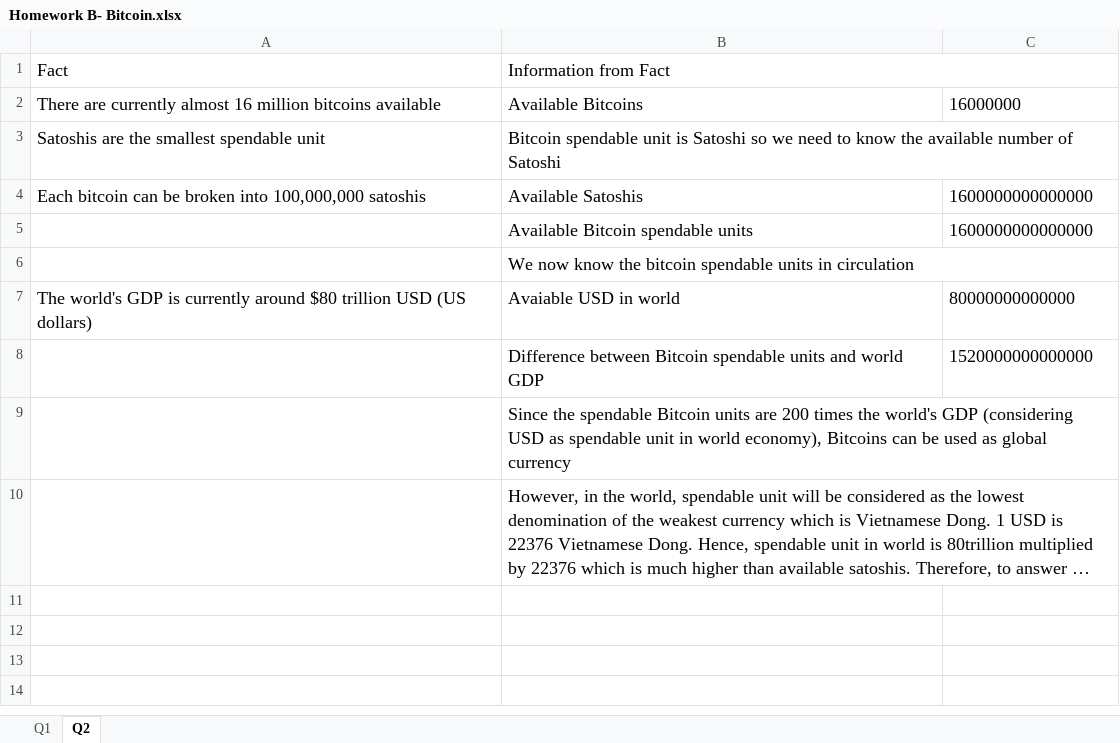
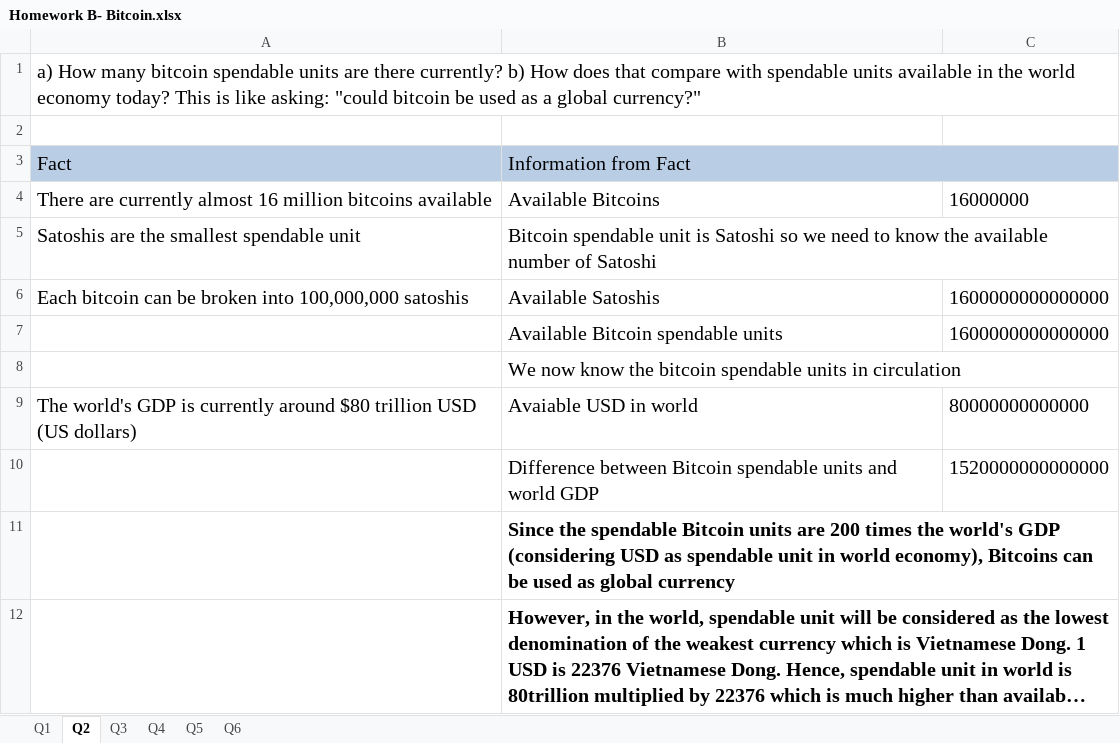
Before and after one commit to monicadabas/Baruch-STA9794, an Excel workbook: Homework B- Bitcoin.xlsx, sheet Q2, drawn as a sheet; long unchanged cells end in …; values as stored, in another font and other column widths than the file's, no borders; addresses are those after the commit; the diff names each change by its address in the sheet, - before the commit and + after, or states it on an @@ line.

```diff
--- a/Homework B- Bitcoin.xlsx (sheet Q2)
+++ b/Homework B- Bitcoin.xlsx (sheet Q2)
+sheet tab: Q3
+sheet tab: Q4
+sheet tab: Q5
+sheet tab: Q6
+row 1: a) How many bitcoin spendable units are there currently? b) How does that compare with spendable units available in the world economy today? This is like asking: "could bitcoin be used as a global currency?"
+row 2: (empty)
@@ A3:B3 text size: larger @@
-A3:C3 fill: none
+A3:C3 fill: #B9CDE5
@@ A4:C4 text size: larger @@
@@ A5:B5 text size: larger @@
@@ A6:C6 text size: larger @@
@@ B7:C7 text size: larger @@
@@ B8 text size: larger @@
@@ A9:C9 text size: larger @@
@@ B10:C10 text size: larger @@
@@ B11:B12 text size: larger, bold: off → on @@
```
